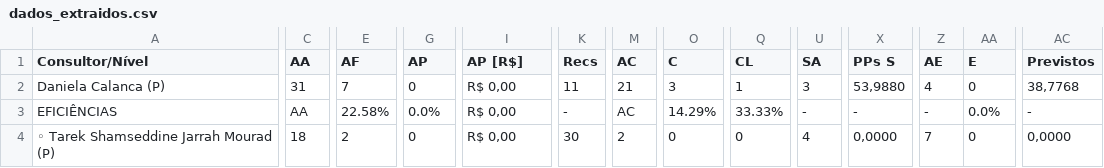
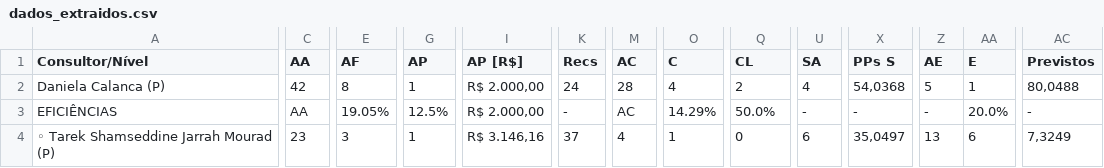
Before and after one commit to officew1goiania/gestaoavista2, a CSV file: dados_extraidos.csv, drawn as a sheet; only a part is shown, gaps mark what is left out; the diff covers the shown part only; the diff names each change by its address in the sheet, - before the commit and + after, or states it on an @@ line.

```diff
--- a/dados_extraidos.csv
+++ b/dados_extraidos.csv
-C2 (AA): 31
+C2 (AA): 42
-E2 (AF): 7
+E2 (AF): 8
-G2 (AP): 0
+G2 (AP): 1
-I2:I3 (AP [R$]): R$ 0,00
+I2:I3 (AP [R$]): R$ 2.000,00
-K2 (Recs): 11
+K2 (Recs): 24
-M2 (AC): 21
+M2 (AC): 28
-O2 (C): 3
+O2 (C): 4
-Q2 (CL): 1
+Q2 (CL): 2
-U2 (SA): 3
+U2 (SA): 4
-X2 (PPs S): 53,9880
+X2 (PPs S): 54,0368
-Z2 (AE): 4
+Z2 (AE): 5
-AA2 (E): 0
+AA2 (E): 1
-AC2 (Previstos): 38,7768
+AC2 (Previstos): 80,0488
-E3 (AF): 22.58%
+E3 (AF): 19.05%
-G3 (AP): 0.0%
+G3 (AP): 12.5%
-Q3 (CL): 33.33%
+Q3 (CL): 50.0%
-AA3 (E): 0.0%
+AA3 (E): 20.0%
-C4 (AA): 18
+C4 (AA): 23
-E4 (AF): 2
+E4 (AF): 3
-G4 (AP): 0
+G4 (AP): 1
-I4 (AP [R$]): R$ 0,00
+I4 (AP [R$]): R$ 3.146,16
-K4 (Recs): 30
+K4 (Recs): 37
-M4 (AC): 2
+M4 (AC): 4
-O4 (C): 0
+O4 (C): 1
-U4 (SA): 4
+U4 (SA): 6
-X4 (PPs S): 0,0000
+X4 (PPs S): 35,0497
-Z4 (AE): 7
+Z4 (AE): 13
-AA4 (E): 0
+AA4 (E): 6
-AC4 (Previstos): 0,0000
+AC4 (Previstos): 7,3249
```
Also changed, not shown: 46 edited cells elsewhere in this file, dados_semana.csv, 8 other files.
